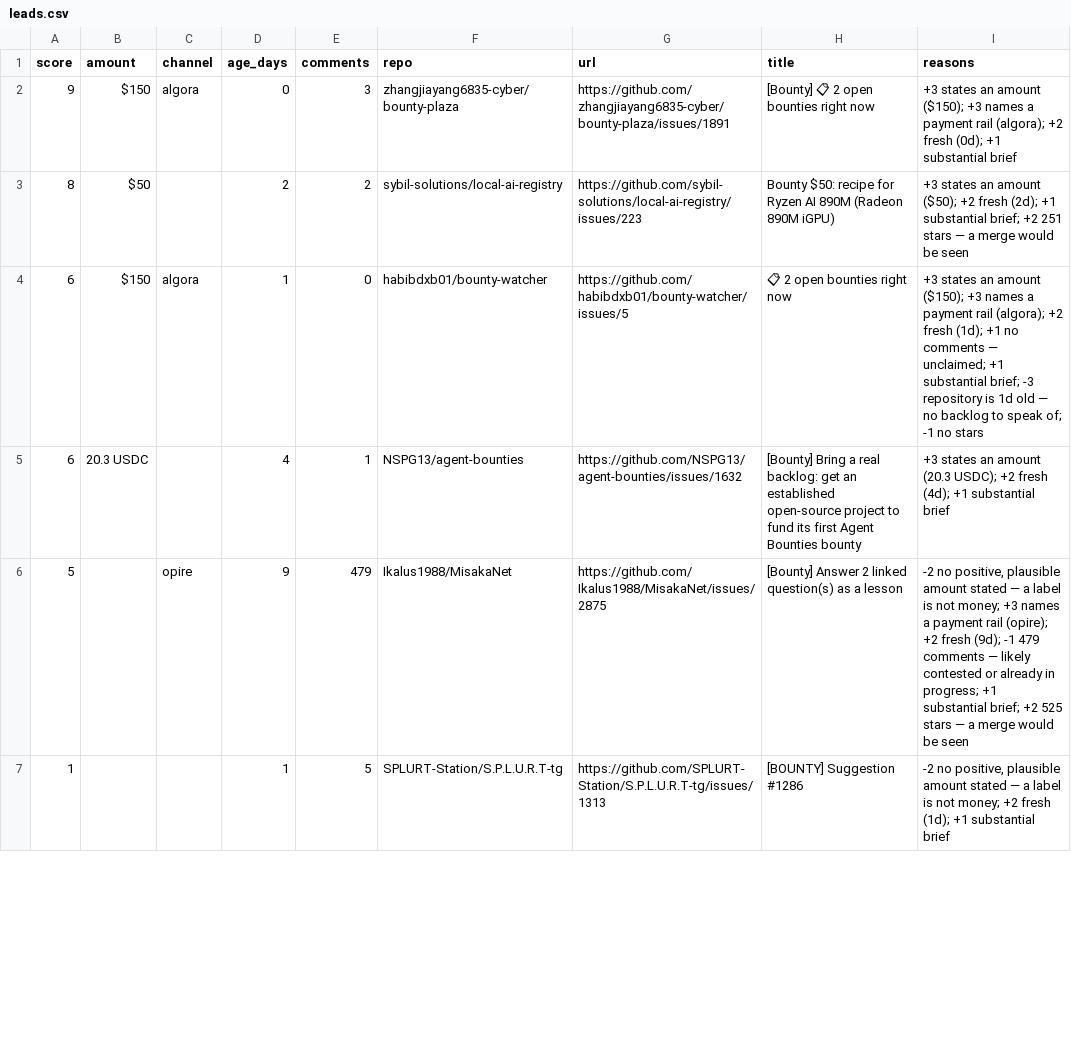
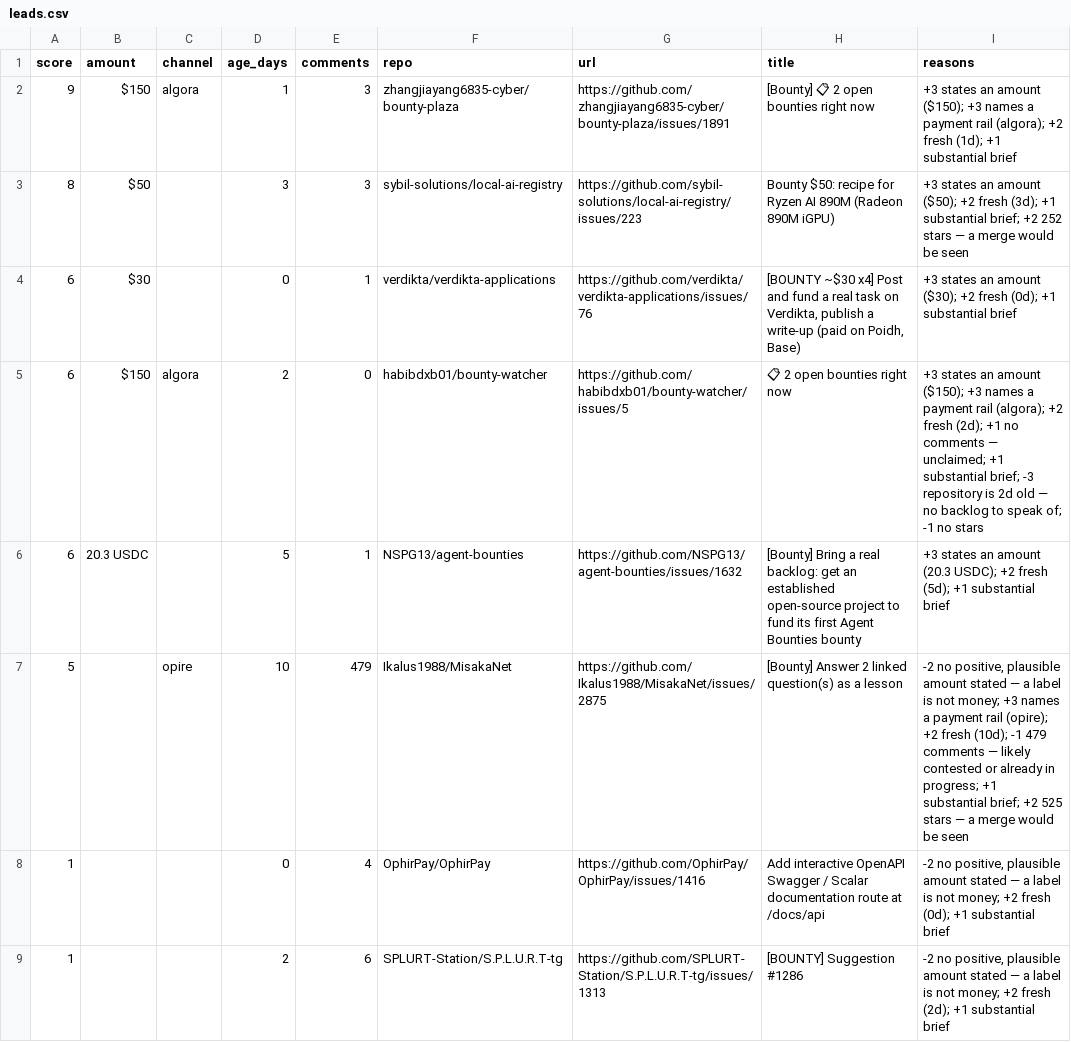
Before and after one commit to Kairose-master/handsel, a CSV file: data/demand-census/leads.csv, drawn as a sheet; only a part is shown; the diff covers the shown part only.

Commit message:
data(census): 2026-10-15

```diff
--- a/data/demand-census/leads.csv
+++ b/data/demand-census/leads.csv
@@ -1,7 +1,9 @@
 score,amount,channel,age_days,comments,repo,url,title,reasons
-9,$150,algora,0,3,zhangjiayang6835-cyber/bounty-plaza,https://github.com/zhangjiayang6835-cyber/bounty-plaza/issues/1891,[Bounty] 📋 2 open bounties right now,+3 states an amount ($150); +3 names a payment rail (algora); +2 fresh (0d); +1 substantial brief
-8,$50,,2,2,sybil-solutions/local-ai-registry,https://github.com/sybil-solutions/local-ai-registry/issues/223,Bounty $50: recipe for Ryzen AI 890M (Radeon 890M iGPU),+3 states an amount ($50); +2 fresh (2d); +1 substantial brief; +2 251 stars — a merge would be seen
-6,$150,algora,1,0,habibdxb01/bounty-watcher,https://github.com/habibdxb01/bounty-watcher/issues/5,📋 2 open bounties right now,+3 states an amount ($150); +3 names a payment rail (algora); +2 fresh (1d); +1 no comments — unclaimed; +1 substantial brief; -3 repository is 1d old — no backlog to speak of; -1 no stars
-6,20.3 USDC,,4,1,NSPG13/agent-bounties,https://github.com/NSPG13/agent-bounties/issues/1632,[Bounty] Bring a real backlog: get an established open-source project to fund its first Agent Bounties bounty,+3 states an amount (20.3 USDC); +2 fresh (4d); +1 substantial brief
-5,,opire,9,479,Ikalus1988/MisakaNet,https://github.com/Ikalus1988/MisakaNet/issues/2875,[Bounty] Answer 2 linked question(s) as a lesson,"-2 no positive, plausible amount stated — a label is not money; +3 names a payment rail (opire); +2 fresh (9d); -1 479 comments — likely contested or already in progress; +1 substantial brief; +2 525 stars — a merge would be seen"
-1,,,1,5,SPLURT-Station/S.P.L.U.R.T-tg,https://github.com/SPLURT-Station/S.P.L.U.R.T-tg/issues/1313,[BOUNTY] Suggestion #1286,"-2 no positive, plausible amount stated — a label is not money; +2 fresh (1d); +1 substantial brief"
+9,$150,algora,1,3,zhangjiayang6835-cyber/bounty-plaza,https://github.com/zhangjiayang6835-cyber/bounty-plaza/issues/1891,[Bounty] 📋 2 open bounties right now,+3 states an amount ($150); +3 names a payment rail (algora); +2 fresh (1d); +1 substantial brief
+8,$50,,3,3,sybil-solutions/local-ai-registry,https://github.com/sybil-solutions/local-ai-registry/issues/223,Bounty $50: recipe for Ryzen AI 890M (Radeon 890M iGPU),+3 states an amount ($50); +2 fresh (3d); +1 substantial brief; +2 252 stars — a merge would be seen
+6,$30,,0,1,verdikta/verdikta-applications,https://github.com/verdikta/verdikta-applications/issues/76,"[BOUNTY ~$30 x4] Post and fund a real task on Verdikta, publish a write-up (paid on Poidh, Base)",+3 states an amount ($30); +2 fresh (0d); +1 substantial brief
+6,$150,algora,2,0,habibdxb01/bounty-watcher,https://github.com/habibdxb01/bounty-watcher/issues/5,📋 2 open bounties right now,+3 states an amount ($150); +3 names a payment rail (algora); +2 fresh (2d); +1 no comments — unclaimed; +1 substantial brief; -3 repository is 2d old — no backlog to speak of; -1 no stars
+6,20.3 USDC,,5,1,NSPG13/agent-bounties,https://github.com/NSPG13/agent-bounties/issues/1632,[Bounty] Bring a real backlog: get an established open-source project to fund its first Agent Bounties bounty,+3 states an amount (20.3 USDC); +2 fresh (5d); +1 substantial brief
+5,,opire,10,479,Ikalus1988/MisakaNet,https://github.com/Ikalus1988/MisakaNet/issues/2875,[Bounty] Answer 2 linked question(s) as a lesson,"-2 no positive, plausible amount stated — a label is not money; +3 names a payment rail (opire); +2 fresh (10d); -1 479 comments — likely contested or already in progress; +1 substantial brief; +2 525 stars — a merge would be seen"
+1,,,0,4,OphirPay/OphirPay,https://github.com/OphirPay/OphirPay/issues/1416,Add interactive OpenAPI Swagger / Scalar documentation route at /docs/api,"-2 no positive, plausible amount stated — a label is not money; +2 fresh (0d); +1 substantial brief"
+1,,,2,6,SPLURT-Station/S.P.L.U.R.T-tg,https://github.com/SPLURT-Station/S.P.L.U.R.T-tg/issues/1313,[BOUNTY] Suggestion #1286,"-2 no positive, plausible amount stated — a label is not money; +2 fresh (2d); +1 substantial brief"
```
Also changed, not shown: 1 added row, 2 removed rows and 17 edited cells elsewhere in this file.
